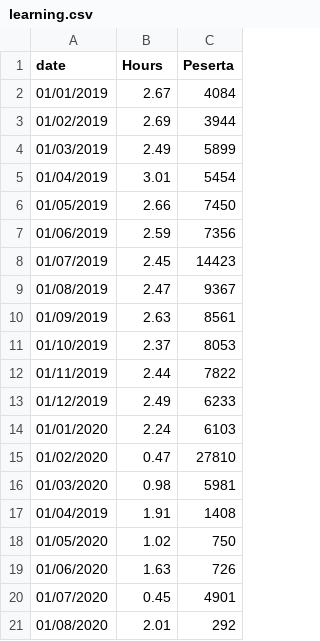
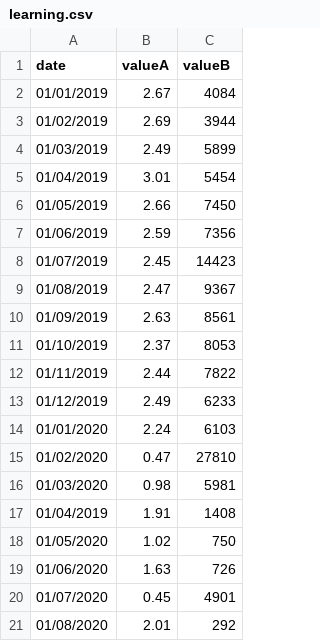
Before and after one commit to caecario/database, a CSV file: learning.csv, drawn as a sheet.

Commit message:
Update learning.csv

```diff
--- a/learning.csv
+++ b/learning.csv
@@ -1,2 +1,2 @@
-date,Hours,Peserta
+date,valueA,valueB
 01/01/2019,2.67,4084
```
